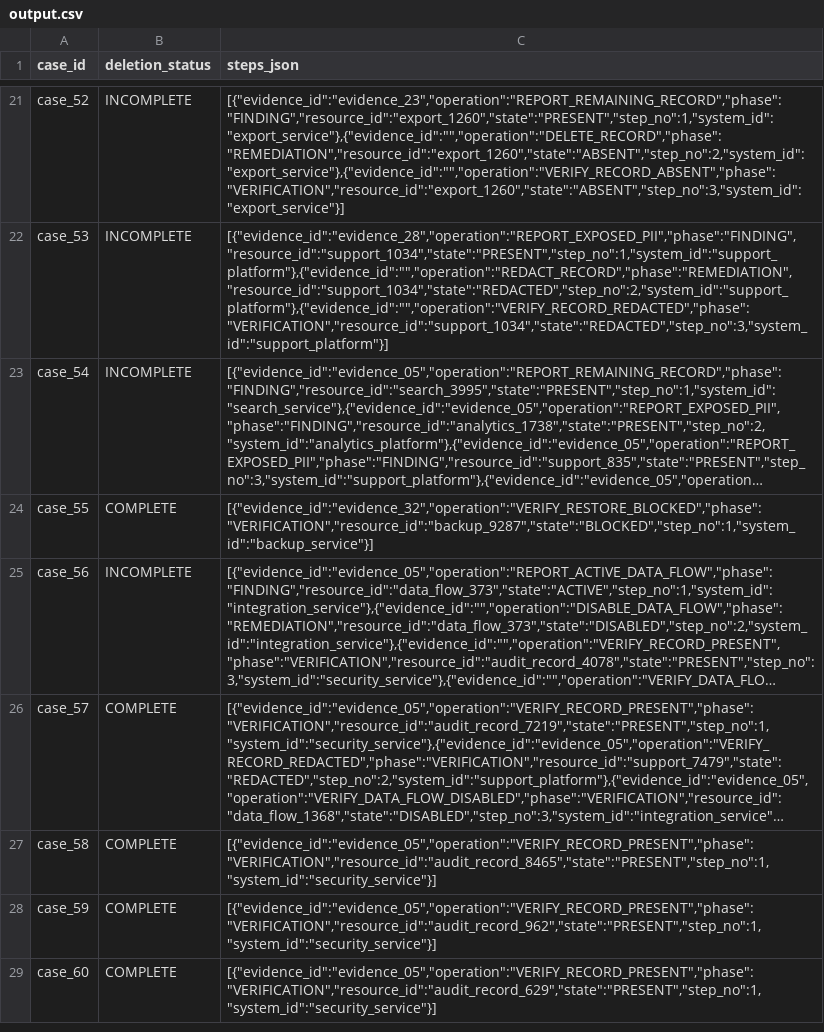
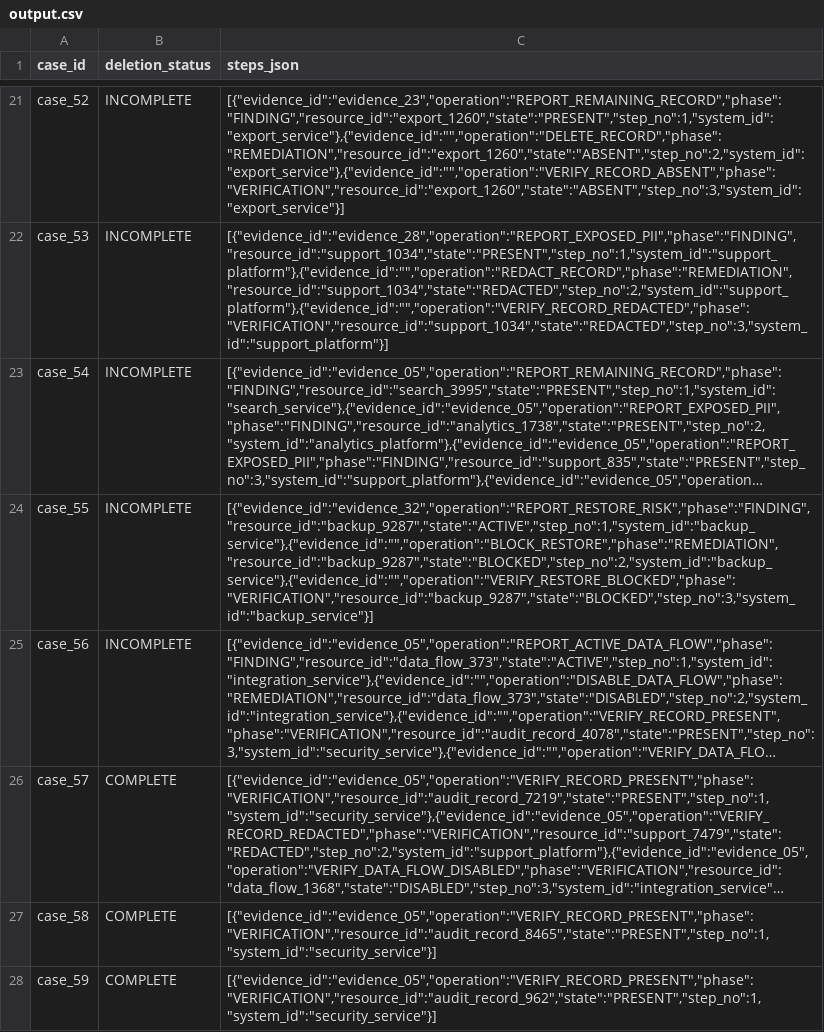
Before and after one commit to LangerSword/hackerrank-orchestrate-october26, a CSV file: output.csv, drawn as a sheet; only a part is shown, gaps mark what is left out; the shorter side is filled out with more unchanged rows; long unchanged cells end in …; the diff names each change by its address in the sheet, - before the commit and + after, or states it on an @@ line.

Commit message:
Option A: case_55 BLOCKED->ACTIVE (INCOMPLETE, 3 steps); architect sync report
- evidence_32 corrected to ACTIVE; only case_55 changes
- full run 152 COMPLETE / 356 INCOMPLETE / 10 NOT_APPLICABLE, validator 0
- sample unchanged 32/32, 166/193, 0 extra
- docs/ARCHITECT_SYNC_REPORT.md: dataset map, zero content mismatches,
  27 missing steps with raw-source classification, PNG vision results

```diff
--- a/output.csv
+++ b/output.csv
-B24 (deletion_status): COMPLETE
+B24 (deletion_status): INCOMPLETE
-C24 (steps_json): [{"evidence_id":"evidence_32","operation":"VERIFY_RESTORE_BLOCKED","phase":"VERIFICATION","resource_id":"backup_9287","state":"BLOCKED","step_no":1,"system_id":"backup_service"}]
+C24 (steps_json): [{"evidence_id":"evidence_32","operation":"REPORT_RESTORE_RISK","phase":"FINDING","resource_id":"backup_9287","state":"ACTIVE","step_no":1,"system_id":"backup_service"},{"evidence_id":"","operation":"BLOCK_RESTORE","phase":"REMEDIATION","resource_id":"backup_9287","state":"BLOCKED","step_no":2,"system_id":"backup_service"},{"evidence_id":"","operation":"VERIFY_RESTORE_BLOCKED","phase":"VERIFICATION","resource_id":"backup_9287","state":"BLOCKED","step_no":3,"system_id":"backup_service"}]
```
Also changed, not shown: 5 other files.
